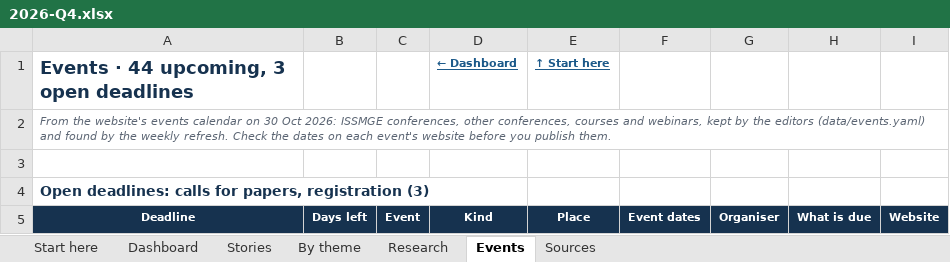
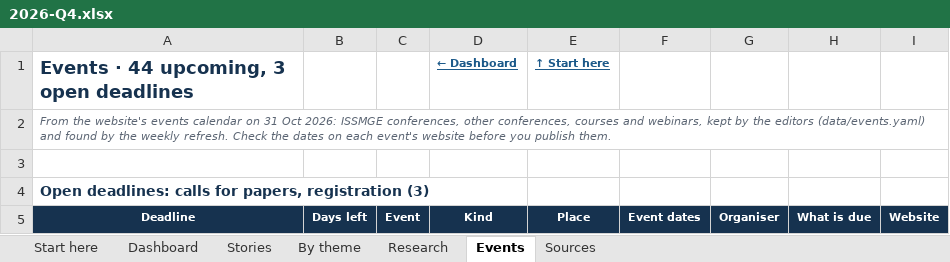
Before and after one commit to monabadr12/geotech-news, an Excel workbook: docs/exports/2026-Q4.xlsx, sheet Events, drawn as a sheet; only a part is shown; values as stored, in another font and other column widths than the file's, no borders; the diff names each change by its address in the sheet, - before the commit and + after, or states it on an @@ line.

```diff
--- a/docs/exports/2026-Q4.xlsx (sheet Events)
+++ b/docs/exports/2026-Q4.xlsx (sheet Events)
-A2: …calendar on 30 Oct 2026:…
+A2: …calendar on 31 Oct 2026:…
```
Also changed, not shown: sheet By theme, sheet Stories, sheet Sources, sheet Dashboard, sheet Research, sheet Start here, hidden cells, charts or pictures, docs/exports/geotech-news-archive.xlsx, 26 other files.
